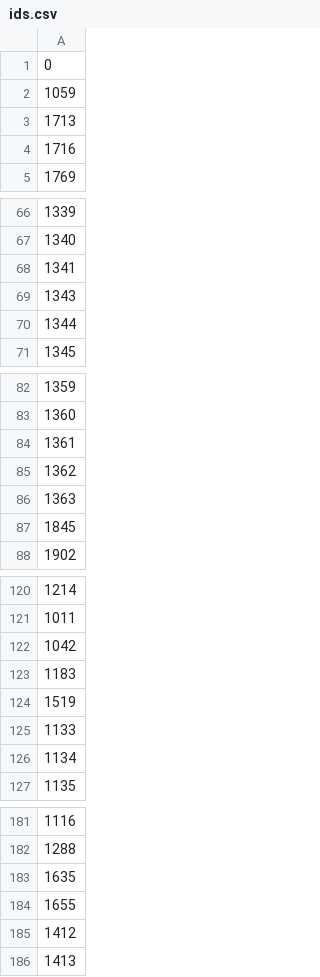
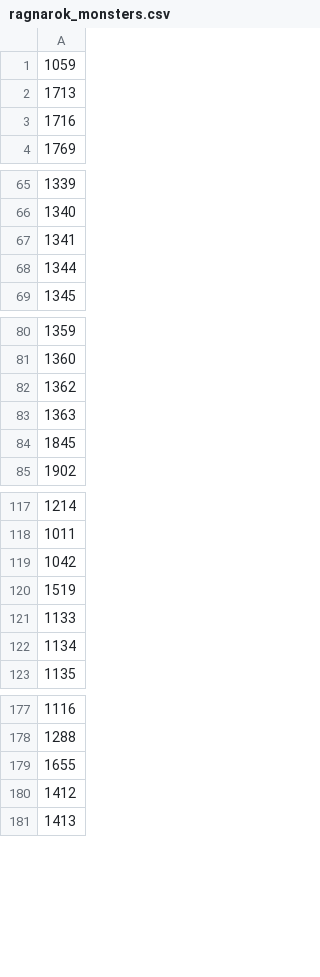
Before and after one commit to jfsjunqueira/ragnarok-disguise, a CSV file: game/id_lists/ragnarok/ragnarok_monsters.csv (was game/ids.csv), drawn as a sheet; only a part is shown, gaps mark what is left out; the diff covers the shown part only; the diff names each change by its address in the sheet, - before the commit and + after, or states it on an @@ line.

```diff
--- a/game/ids.csv
+++ b/game/id_lists/ragnarok/ragnarok_monsters.csv
-row 1: 0
-row 69: 1343
-row 84: 1361
-row 123: 1183
-row 183: 1635
```
Also changed, not shown: 3 removed rows elsewhere in this file, 10 other files.
